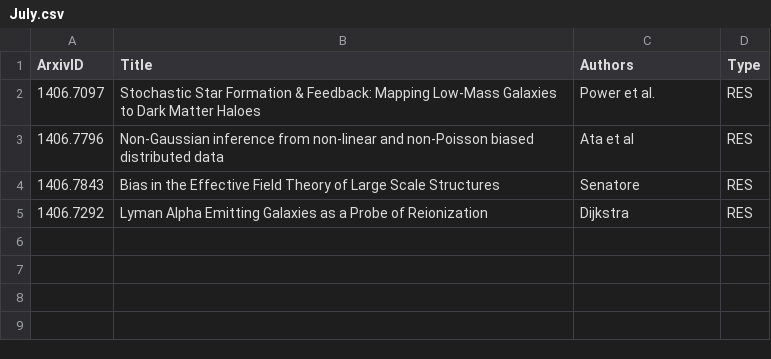
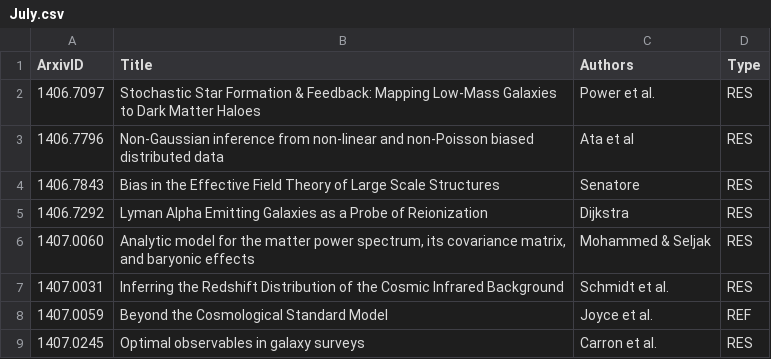
Before and after one commit to forero/arXiv, a CSV file: 2014/July.csv, drawn as a sheet.

```diff
--- a/2014/July.csv
+++ b/2014/July.csv
@@ -5 +5,5 @@ ArxivID, Title, Authors, Type
 1406.7292, "Lyman Alpha Emitting Galaxies as a Probe of Reionization", Dijkstra, RES
+1407.0060, "Analytic model for the matter power spectrum, its covariance matrix, and baryonic effects", Mohammed & Seljak, RES
+1407.0031, "Inferring the Redshift Distribution of the Cosmic Infrared Background", Schmidt et al., RES
+1407.0059, "Beyond the Cosmological Standard Model", Joyce et al., REF
+1407.0245, "Optimal observables in galaxy surveys", Carron et al., RES
```
